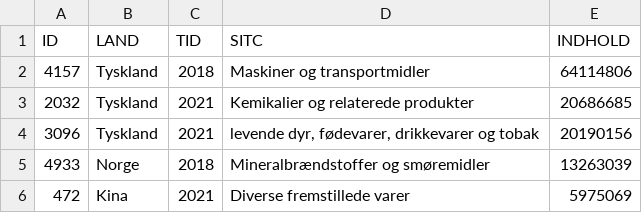
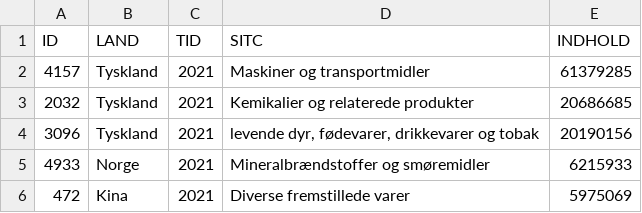
Before and after one commit to NikolajLovbjergR/Projekt-Gobal-Handel, a CSV file: DB/treemap_import.csv, drawn as a sheet.

```diff
--- a/DB/treemap_import.csv
+++ b/DB/treemap_import.csv
@@ -1,6 +1,6 @@
 ID,LAND,TID,SITC,INDHOLD
-4157,Tyskland,2018,Maskiner og transportmidler,64114806
+4157,Tyskland,2021,Maskiner og transportmidler,61379285
 2032,Tyskland,2021,Kemikalier og relaterede produkter,20686685
 3096,Tyskland,2021,"levende dyr, fødevarer, drikkevarer og tobak",20190156
-4933,Norge,2018,Mineralbrændstoffer og smøremidler,13263039
+4933,Norge,2021,Mineralbrændstoffer og smøremidler,6215933
 472,Kina,2021,Diverse fremstillede varer,5975069
```
Also changed, not shown: DB/treemap_export.csv, 1 other file.
